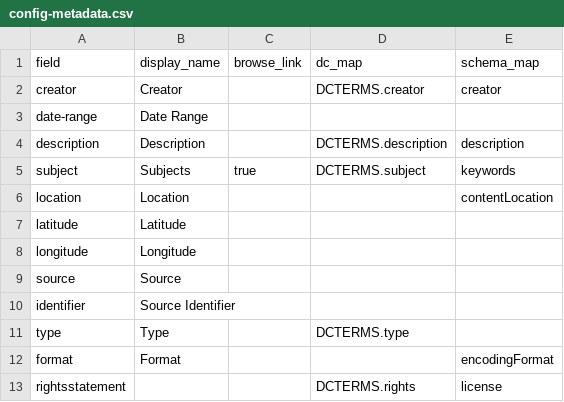
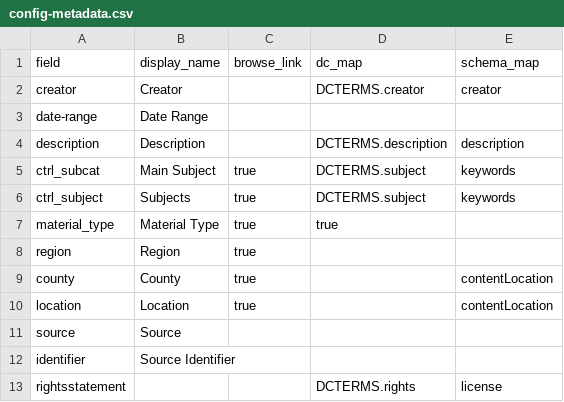
Before and after one commit to uidaholib/dloi-csv, a CSV file: _data/config-metadata.csv, drawn as a sheet.

Commit message:
Big update with updated metadata + county map

```diff
--- a/_data/config-metadata.csv
+++ b/_data/config-metadata.csv
@@ -4,10 +4,10 @@ date-range,Date Range,,,
 description,Description,,DCTERMS.description,description
-subject,Subjects,true,DCTERMS.subject,keywords
-location,Location,,,contentLocation
-latitude,Latitude
-longitude,Longitude
+ctrl_subcat,Main Subject,true,DCTERMS.subject,keywords
+ctrl_subject,Subjects,true,DCTERMS.subject,keywords
+material_type,Material Type,true,true
+region,Region,true,
+county,County,true,,contentLocation
+location,Location,true,,contentLocation
 source,Source
 identifier,Source Identifier
-type,Type,,DCTERMS.type
-format,Format,,,encodingFormat
 rightsstatement,,,DCTERMS.rights,license
```
Also changed, not shown: 19 other files.
